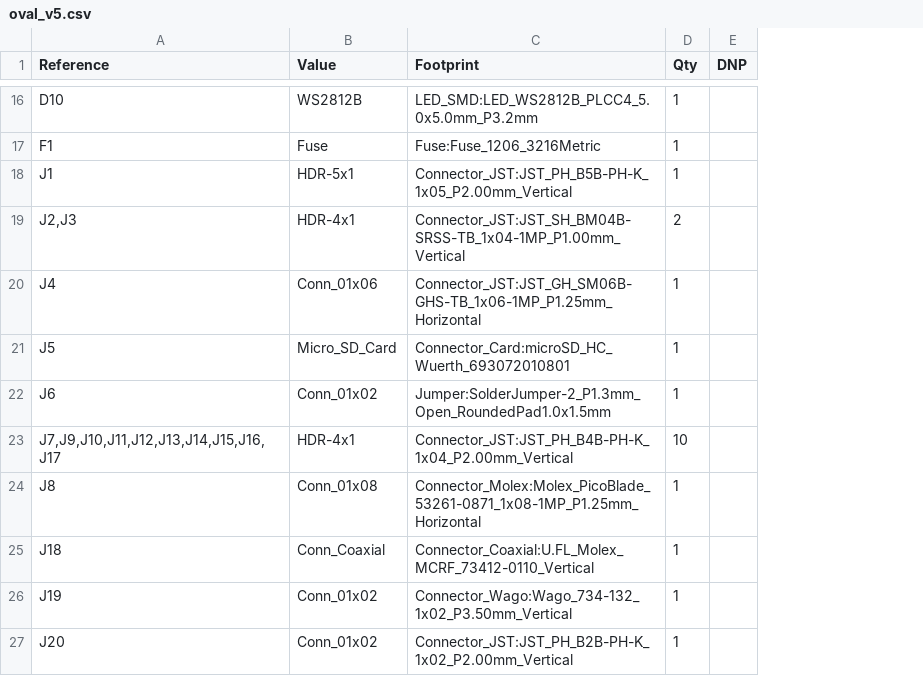
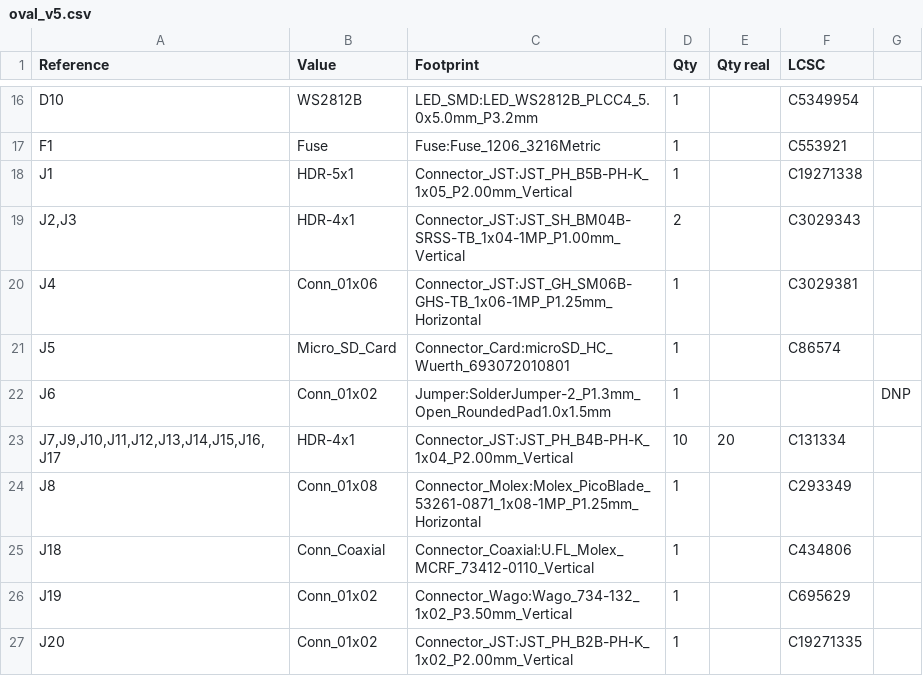
Before and after one commit to NoelGaspar/cinnda_oval_hardware, a CSV file: board/Output_files/oval_v5.csv, drawn as a sheet; only a part is shown, gaps mark what is left out; addresses are those after the commit; the diff covers the shown part only; the diff names each change by its address in the sheet, - before the commit and + after, or states it on an @@ line.

```diff
--- a/board/Output_files/oval_v5.csv
+++ b/board/Output_files/oval_v5.csv
+column E (Qty real), row 23: 20
+column F (LCSC), rows 16-27: C5349954 | C553921 | C19271338 | C3029343 | C3029381 | C86574 |  | C131334 | C293349 | C434806 | C695629 | C19271335
-G1: DNP
+G1: (empty)
-G22: (empty)
+G22: DNP
```
Also changed, not shown: 7 edited cells elsewhere in this file, 6 other files.
